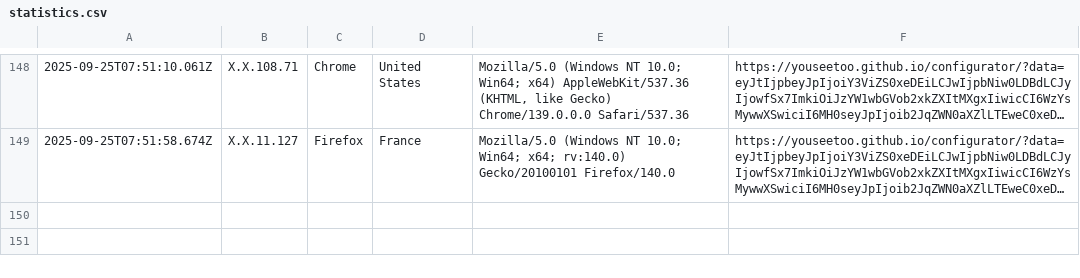
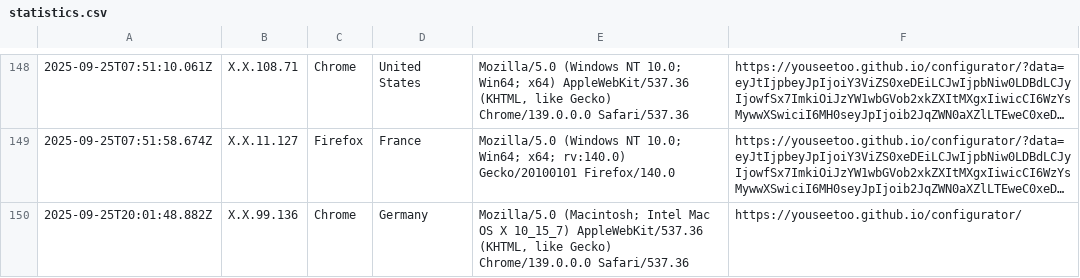
Before and after one commit to beniroquai/openUC2-OptiKit-Store, a CSV file: statistics/statistics.csv, drawn as a sheet; only a part is shown, gaps mark what is left out; long unchanged cells end in …; the diff names each change by its address in the sheet, - before the commit and + after, or states it on an @@ line.

Commit message:
Add user statistics entry: 2025-09-25T20:01:48.882Z

```diff
--- a/statistics/statistics.csv
+++ b/statistics/statistics.csv
+row 150: 2025-09-25T20:01:48.882Z | X.X.99.136 | Chrome | Germany | Mozilla/5.0 (Macintosh; Intel Mac OS X 10_15_7) AppleWebKit/537.36 (KHTML, like Gecko) Chrome/139.0.0.0 Safari/537.36 | https://youseetoo.github.io/configurator/
```
